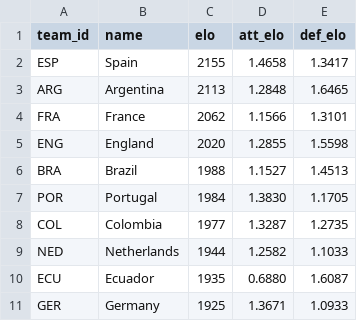
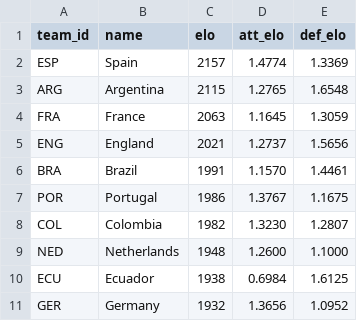
Before and after one commit to lukaspestalozzi/srftippspiel, a CSV file: tippspiel/data/tournaments/wc2026/teams.csv, drawn as a sheet; only a part is shown; the diff covers the shown part only.

```diff
--- a/tippspiel/data/tournaments/wc2026/teams.csv
+++ b/tippspiel/data/tournaments/wc2026/teams.csv
@@ -1,11 +1,11 @@
 team_id,name,elo,att_elo,def_elo
-ESP,Spain,2155,1.4658,1.3417
-ARG,Argentina,2113,1.2848,1.6465
-FRA,France,2062,1.1566,1.3101
-ENG,England,2020,1.2855,1.5598
-BRA,Brazil,1988,1.1527,1.4513
-POR,Portugal,1984,1.3830,1.1705
-COL,Colombia,1977,1.3287,1.2735
-NED,Netherlands,1944,1.2582,1.1033
-ECU,Ecuador,1935,0.6880,1.6087
-GER,Germany,1925,1.3671,1.0933
+ESP,Spain,2157,1.4774,1.3369
+ARG,Argentina,2115,1.2765,1.6548
+FRA,France,2063,1.1645,1.3059
+ENG,England,2021,1.2737,1.5656
+BRA,Brazil,1991,1.1570,1.4461
+POR,Portugal,1986,1.3767,1.1675
+COL,Colombia,1982,1.3230,1.2807
+NED,Netherlands,1948,1.2600,1.1000
+ECU,Ecuador,1938,0.6984,1.6125
+GER,Germany,1932,1.3656,1.0952
```
Also changed, not shown: 100 edited cells elsewhere in this file, tippspiel/data/tournaments/wc2026/odds.csv, 2 other files.
